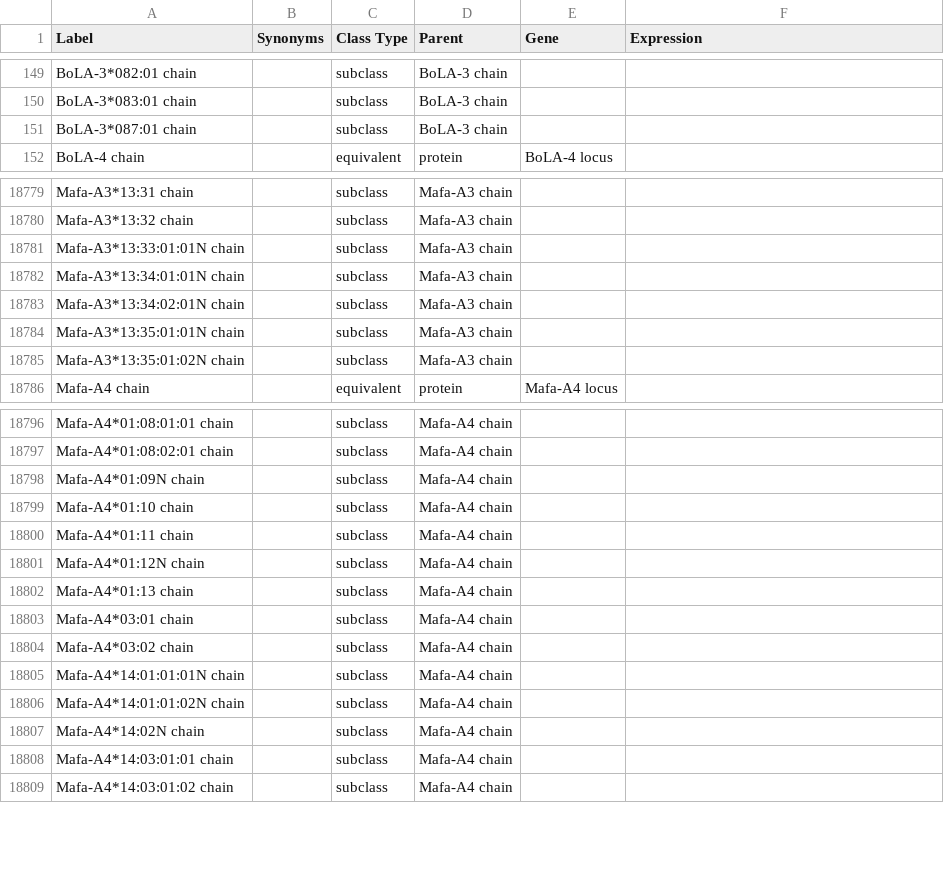
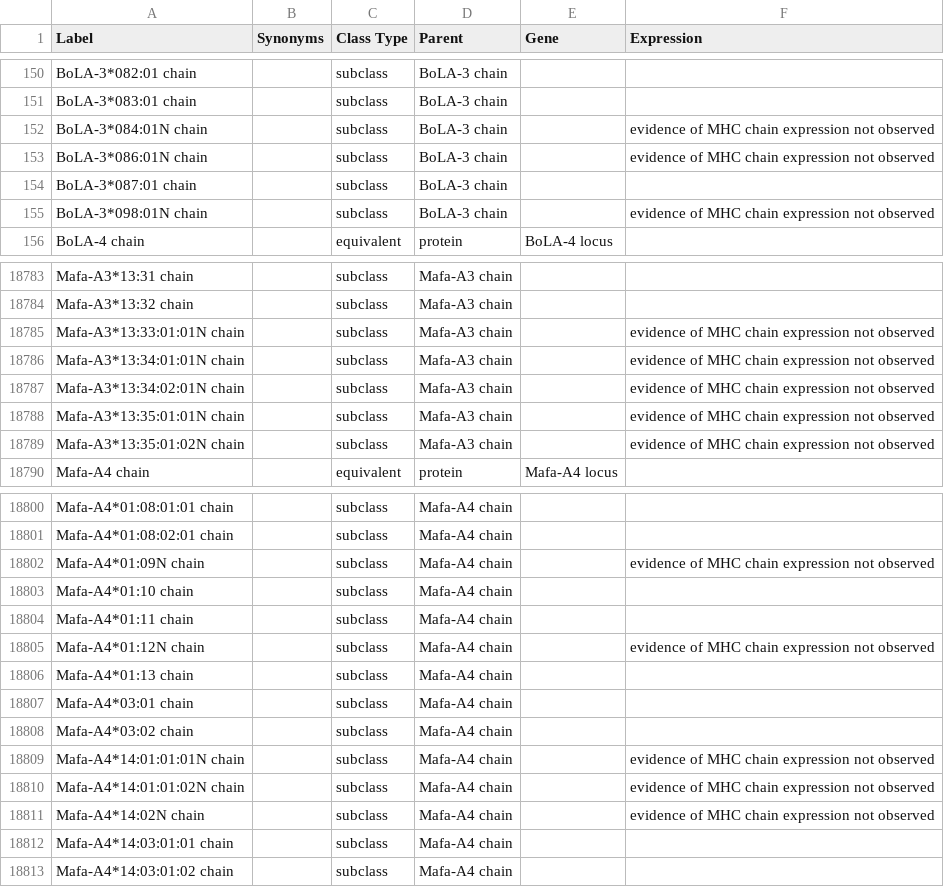
Before and after one commit to IEDB/MRO, a TSV file: ontology/chain.tsv, drawn as a sheet; only a part is shown, gaps mark what is left out; the diff covers the shown part only.

Commit message:
Add four chains and four complexes

```diff
--- a/ontology/chain.tsv
+++ b/ontology/chain.tsv
@@ -150,3 +151,6 @@ BoLA-3*082:01 chain		subclass	BoLA-3 chain
 BoLA-3*083:01 chain		subclass	BoLA-3 chain		
+BoLA-3*084:01N chain		subclass	BoLA-3 chain		evidence of MHC chain expression not observed
+BoLA-3*086:01N chain		subclass	BoLA-3 chain		evidence of MHC chain expression not observed
 BoLA-3*087:01 chain		subclass	BoLA-3 chain		
+BoLA-3*098:01N chain		subclass	BoLA-3 chain		evidence of MHC chain expression not observed
 BoLA-4 chain		equivalent	protein	BoLA-4 locus	
@@ -18780,7 +18784,7 @@ Mafa-A3*13:31 chain		subclass	Mafa-A3 chain
 Mafa-A3*13:32 chain		subclass	Mafa-A3 chain		
-Mafa-A3*13:33:01:01N chain		subclass	Mafa-A3 chain		
-Mafa-A3*13:34:01:01N chain		subclass	Mafa-A3 chain		
-Mafa-A3*13:34:02:01N chain		subclass	Mafa-A3 chain		
-Mafa-A3*13:35:01:01N chain		subclass	Mafa-A3 chain		
-Mafa-A3*13:35:01:02N chain		subclass	Mafa-A3 chain		
+Mafa-A3*13:33:01:01N chain		subclass	Mafa-A3 chain		evidence of MHC chain expression not observed
+Mafa-A3*13:34:01:01N chain		subclass	Mafa-A3 chain		evidence of MHC chain expression not observed
+Mafa-A3*13:34:02:01N chain		subclass	Mafa-A3 chain		evidence of MHC chain expression not observed
+Mafa-A3*13:35:01:01N chain		subclass	Mafa-A3 chain		evidence of MHC chain expression not observed
+Mafa-A3*13:35:01:02N chain		subclass	Mafa-A3 chain		evidence of MHC chain expression not observed
 Mafa-A4 chain		equivalent	protein	Mafa-A4 locus	
@@ -18797,6 +18801,6 @@ Mafa-A4*01:08:01:01 chain		subclass	Mafa-A4 chain
 Mafa-A4*01:08:02:01 chain		subclass	Mafa-A4 chain		
-Mafa-A4*01:09N chain		subclass	Mafa-A4 chain		
+Mafa-A4*01:09N chain		subclass	Mafa-A4 chain		evidence of MHC chain expression not observed
 Mafa-A4*01:10 chain		subclass	Mafa-A4 chain		
 Mafa-A4*01:11 chain		subclass	Mafa-A4 chain		
-Mafa-A4*01:12N chain		subclass	Mafa-A4 chain		
+Mafa-A4*01:12N chain		subclass	Mafa-A4 chain		evidence of MHC chain expression not observed
 Mafa-A4*01:13 chain		subclass	Mafa-A4 chain		
@@ -18804,5 +18808,5 @@ Mafa-A4*03:01 chain		subclass	Mafa-A4 chain
 Mafa-A4*03:02 chain		subclass	Mafa-A4 chain		
-Mafa-A4*14:01:01:01N chain		subclass	Mafa-A4 chain		
-Mafa-A4*14:01:01:02N chain		subclass	Mafa-A4 chain		
-Mafa-A4*14:02N chain		subclass	Mafa-A4 chain		
+Mafa-A4*14:01:01:01N chain		subclass	Mafa-A4 chain		evidence of MHC chain expression not observed
+Mafa-A4*14:01:01:02N chain		subclass	Mafa-A4 chain		evidence of MHC chain expression not observed
+Mafa-A4*14:02N chain		subclass	Mafa-A4 chain		evidence of MHC chain expression not observed
 Mafa-A4*14:03:01:01 chain		subclass	Mafa-A4 chain		
```
Also changed, not shown: 1 added row and 16 edited cells elsewhere in this file, 1 other file.
